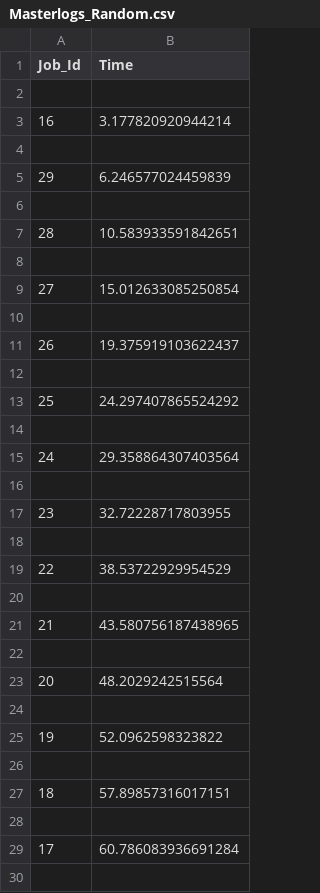
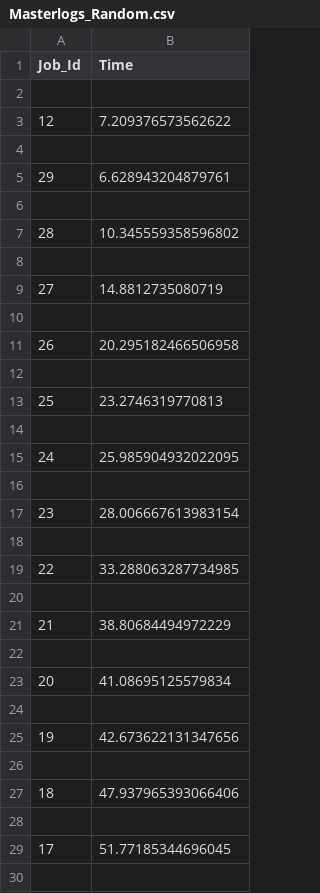
Before and after one commit to tanishqvyas/YACS, a CSV file: Masterlogs_Random.csv, drawn as a sheet; only a part is shown; the diff covers the shown part only.

```diff
--- a/Masterlogs_Random.csv
+++ b/Masterlogs_Random.csv
@@ -2,29 +2,29 @@ Job_Id,Time
 
-16,3.177820920944214
+12,7.209376573562622
 
-29,6.246577024459839
+29,6.628943204879761
 
-28,10.583933591842651
+28,10.345559358596802
 
-27,15.012633085250854
+27,14.8812735080719
 
-26,19.375919103622437
+26,20.295182466506958
 
-25,24.297407865524292
+25,23.2746319770813
 
-24,29.358864307403564
+24,25.985904932022095
 
-23,32.72228717803955
+23,28.006667613983154
 
-22,38.53722929954529
+22,33.288063287734985
 
-21,43.580756187438965
+21,38.80684494972229
 
-20,48.2029242515564
+20,41.08695125579834
 
-19,52.0962598323822
+19,42.673622131347656
 
-18,57.89857316017151
+18,47.937965393066406
 
-17,60.786083936691284
+17,51.77185344696045
 
```
Also changed, not shown: 20 added rows, 4 removed rows and 4 edited cells elsewhere in this file, 1_log_file_Random.csv, 2_log_file_Random.csv, 5 other files.
